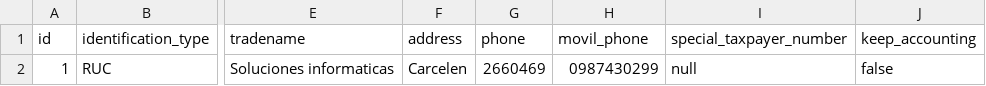
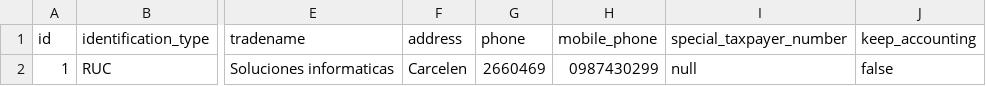
Before and after one commit to gapatmej/quick-sales-api, a CSV file: src/main/resources/config/liquibase/data/organization.csv, drawn as a sheet; only a part is shown, gaps mark what is left out; the diff names each change by its address in the sheet, - before the commit and + after, or states it on an @@ line.

Commit message:
fix column name issue on the initial data for organization and branch office

```diff
--- a/src/main/resources/config/liquibase/data/organization.csv
+++ b/src/main/resources/config/liquibase/data/organization.csv
-H1: movil_phone
+H1: mobile_phone
```
Also changed, not shown: 1 other file.
